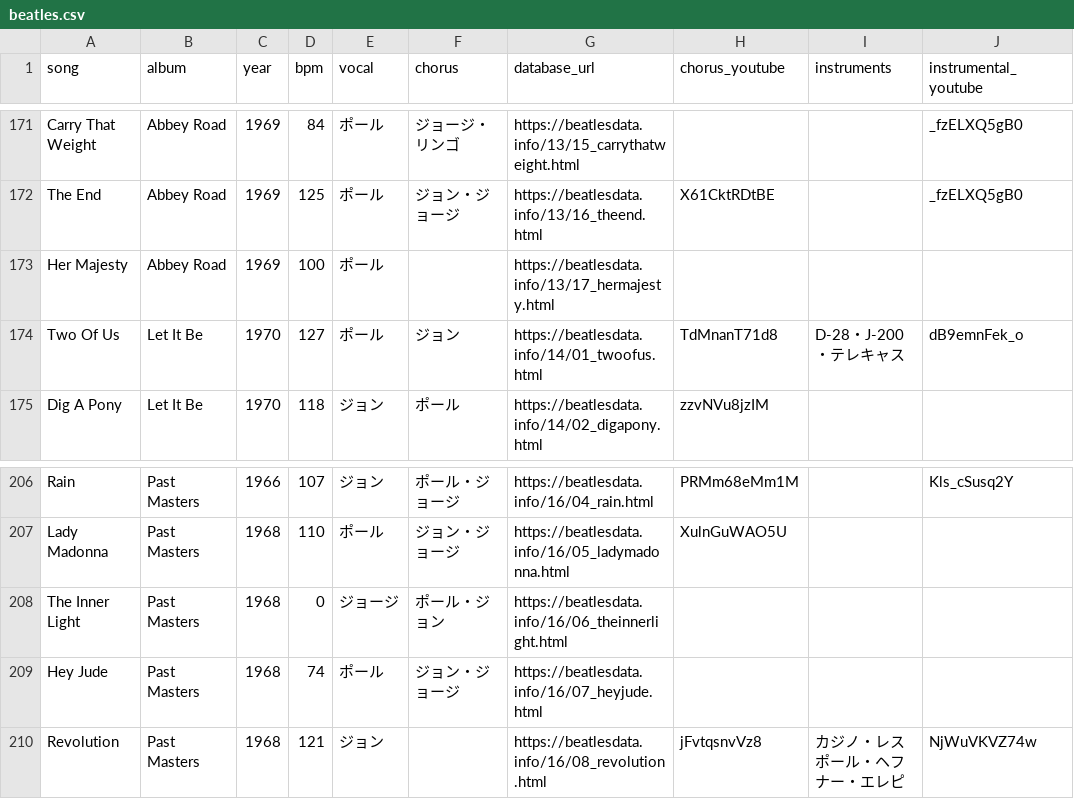
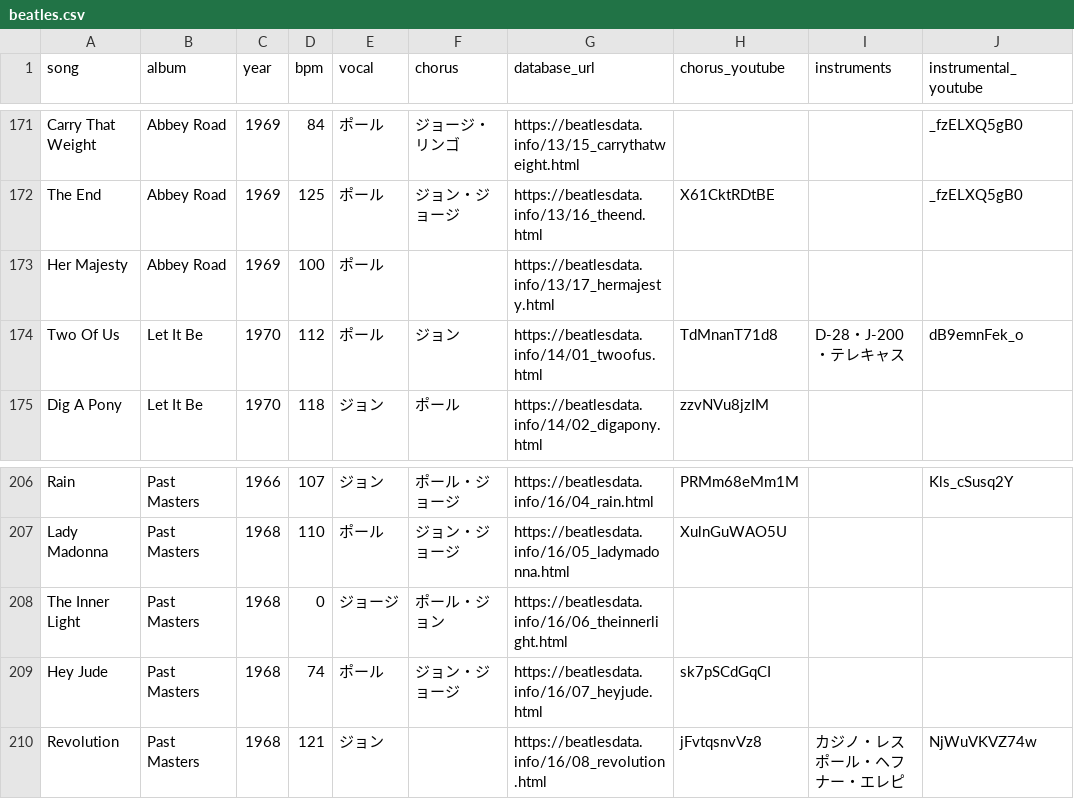
Before and after one commit to nozomiyamada/nozomiyamada.github.io, a CSV file: beatles.csv, drawn as a sheet; only a part is shown, gaps mark what is left out; the diff names each change by its address in the sheet, - before the commit and + after, or states it on an @@ line.

```diff
--- a/beatles.csv
+++ b/beatles.csv
-D174 (bpm): 127
+D174 (bpm): 112
-H209 (chorus_youtube): (empty)
+H209 (chorus_youtube): sk7pSCdGqCI
```
Also changed, not shown: 3 other files.
